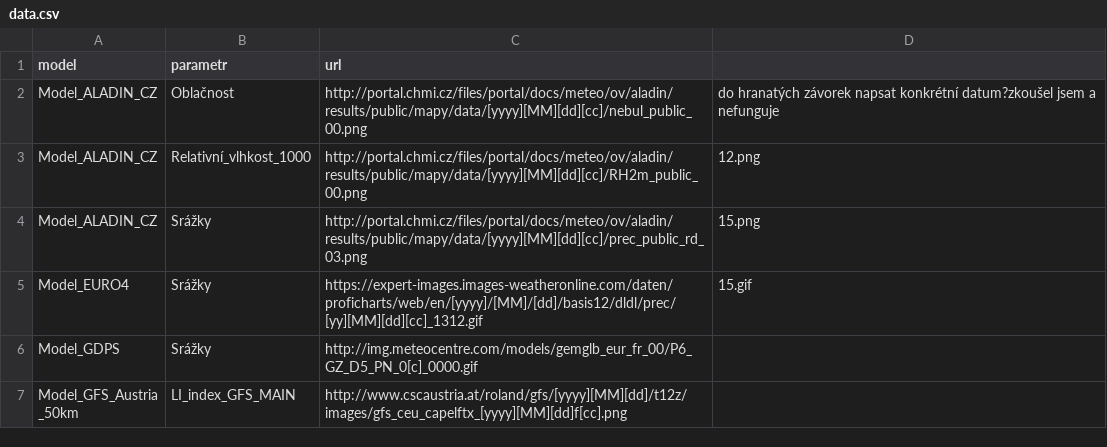
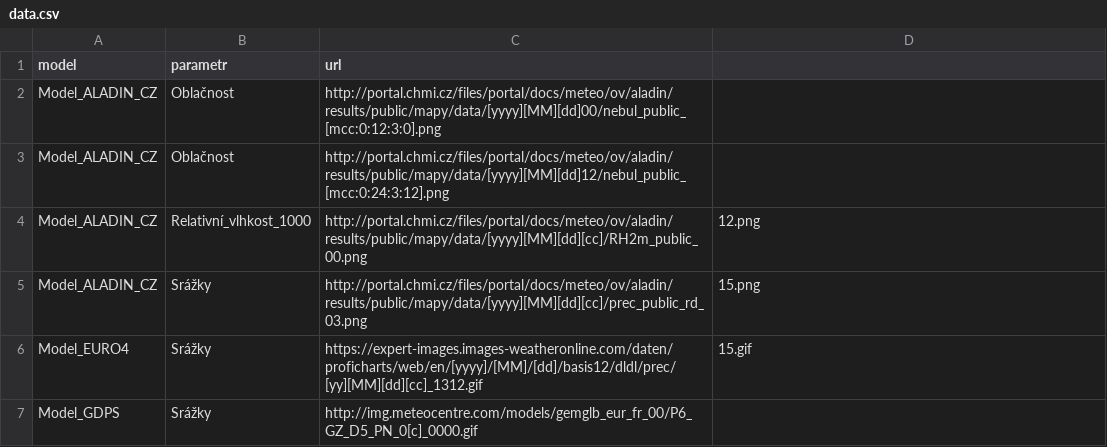
Before and after one commit to jichu/Meteo, a CSV file: DownloaderImagesModels/bin/Debug/data.csv, drawn as a sheet; only a part is shown; the shorter side is filled out with more unchanged rows.

Commit message:
Downloader

```diff
--- a/DownloaderImagesModels/bin/Debug/data.csv
+++ b/DownloaderImagesModels/bin/Debug/data.csv
@@ -1,3 +1,4 @@
 model;parametr;url;
-Model_ALADIN_CZ;Oblačnost;http://portal.chmi.cz/files/portal/docs/meteo/ov/aladin/results/public/mapy/data/[yyyy][MM][dd][cc]/nebul_public_00.png; do hranatých závorek napsat konkrétní datum?zkoušel jsem a nefunguje
+Model_ALADIN_CZ;Oblačnost;http://portal.chmi.cz/files/portal/docs/meteo/ov/aladin/results/public/mapy/data/[yyyy][MM][dd]00/nebul_public_[mcc:0:12:3:0].png;
+Model_ALADIN_CZ;Oblačnost;http://portal.chmi.cz/files/portal/docs/meteo/ov/aladin/results/public/mapy/data/[yyyy][MM][dd]12/nebul_public_[mcc:0:24:3:12].png;
 Model_ALADIN_CZ;Relativní_vlhkost_1000;http://portal.chmi.cz/files/portal/docs/meteo/ov/aladin/results/public/mapy/data/[yyyy][MM][dd][cc]/RH2m_public_00.png;12.png
```
Also changed, not shown: 1 other file.
